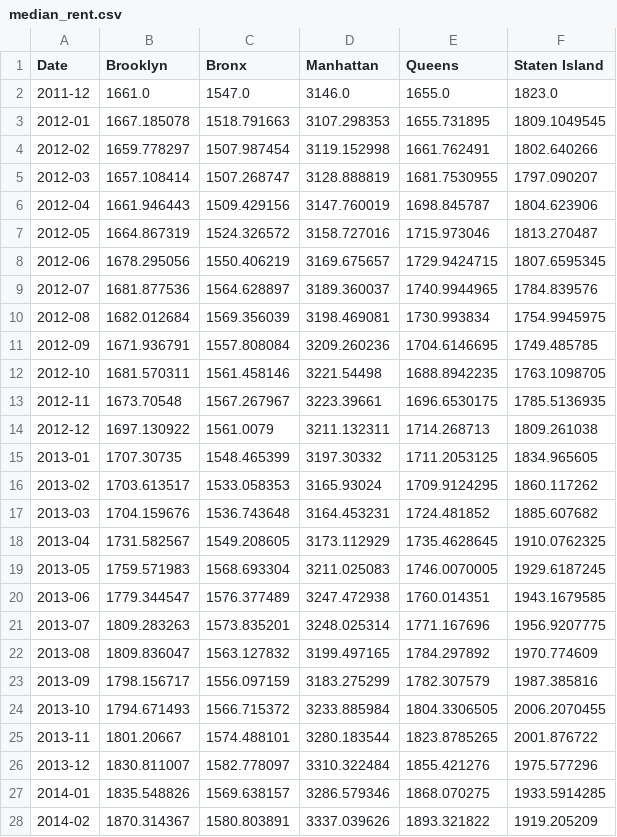
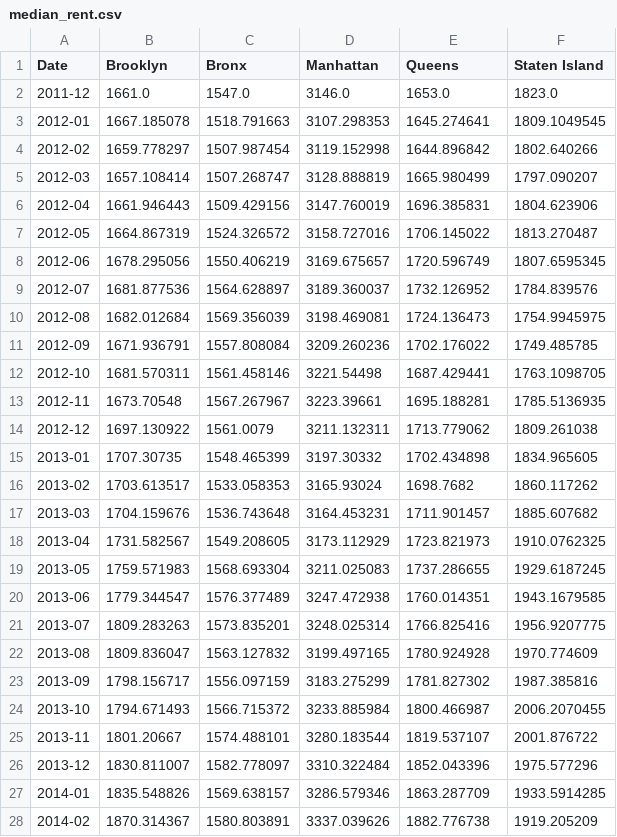
Before and after one commit to airbnbinnyc/airbnbinnyc.github.io, a CSV file: data/neighborhood-lines/median_rent.csv, drawn as a sheet; only a part is shown; the diff covers the shown part only.

```diff
--- a/data/neighborhood-lines/median_rent.csv
+++ b/data/neighborhood-lines/median_rent.csv
@@ -1,28 +1,28 @@
 Date,Brooklyn,Bronx,Manhattan,Queens,Staten Island
-2011-12,1661.0,1547.0,3146.0,1655.0,1823.0
-2012-01,1667.185078,1518.791663,3107.298353,1655.731895,1809.1049545
-2012-02,1659.778297,1507.987454,3119.152998,1661.762491,1802.640266
-2012-03,1657.108414,1507.268747,3128.888819,1681.7530955,1797.090207
-2012-04,1661.946443,1509.429156,3147.760019,1698.845787,1804.623906
-2012-05,1664.867319,1524.326572,3158.727016,1715.973046,1813.270487
-2012-06,1678.295056,1550.406219,3169.675657,1729.9424715,1807.6595345
-2012-07,1681.877536,1564.628897,3189.360037,1740.9944965,1784.839576
-2012-08,1682.012684,1569.356039,3198.469081,1730.993834,1754.9945975
-2012-09,1671.936791,1557.808084,3209.260236,1704.6146695,1749.485785
-2012-10,1681.570311,1561.458146,3221.54498,1688.8942235,1763.1098705
-2012-11,1673.70548,1567.267967,3223.39661,1696.6530175,1785.5136935
-2012-12,1697.130922,1561.0079,3211.132311,1714.268713,1809.261038
-2013-01,1707.30735,1548.465399,3197.30332,1711.2053125,1834.965605
-2013-02,1703.613517,1533.058353,3165.93024,1709.9124295,1860.117262
-2013-03,1704.159676,1536.743648,3164.453231,1724.481852,1885.607682
-2013-04,1731.582567,1549.208605,3173.112929,1735.4628645,1910.0762325
-2013-05,1759.571983,1568.693304,3211.025083,1746.0070005,1929.6187245
+2011-12,1661.0,1547.0,3146.0,1653.0,1823.0
+2012-01,1667.185078,1518.791663,3107.298353,1645.274641,1809.1049545
+2012-02,1659.778297,1507.987454,3119.152998,1644.896842,1802.640266
+2012-03,1657.108414,1507.268747,3128.888819,1665.980499,1797.090207
+2012-04,1661.946443,1509.429156,3147.760019,1696.385831,1804.623906
+2012-05,1664.867319,1524.326572,3158.727016,1706.145022,1813.270487
+2012-06,1678.295056,1550.406219,3169.675657,1720.596749,1807.6595345
+2012-07,1681.877536,1564.628897,3189.360037,1732.126952,1784.839576
+2012-08,1682.012684,1569.356039,3198.469081,1724.136473,1754.9945975
+2012-09,1671.936791,1557.808084,3209.260236,1702.176022,1749.485785
+2012-10,1681.570311,1561.458146,3221.54498,1687.429441,1763.1098705
+2012-11,1673.70548,1567.267967,3223.39661,1695.188281,1785.5136935
+2012-12,1697.130922,1561.0079,3211.132311,1713.779062,1809.261038
+2013-01,1707.30735,1548.465399,3197.30332,1702.434898,1834.965605
+2013-02,1703.613517,1533.058353,3165.93024,1698.7682,1860.117262
+2013-03,1704.159676,1536.743648,3164.453231,1711.901457,1885.607682
+2013-04,1731.582567,1549.208605,3173.112929,1723.821973,1910.0762325
+2013-05,1759.571983,1568.693304,3211.025083,1737.286655,1929.6187245
 2013-06,1779.344547,1576.377489,3247.472938,1760.014351,1943.1679585
-2013-07,1809.283263,1573.835201,3248.025314,1771.167696,1956.9207775
-2013-08,1809.836047,1563.127832,3199.497165,1784.297892,1970.774609
-2013-09,1798.156717,1556.097159,3183.275299,1782.307579,1987.385816
-2013-10,1794.671493,1566.715372,3233.885984,1804.3306505,2006.2070455
-2013-11,1801.20667,1574.488101,3280.183544,1823.8785265,2001.876722
-2013-12,1830.811007,1582.778097,3310.322484,1855.421276,1975.577296
-2014-01,1835.548826,1569.638157,3286.579346,1868.070275,1933.5914285
-2014-02,1870.314367,1580.803891,3337.039626,1893.321822,1919.205209
+2013-07,1809.283263,1573.835201,3248.025314,1766.825416,1956.9207775
+2013-08,1809.836047,1563.127832,3199.497165,1780.924928,1970.774609
+2013-09,1798.156717,1556.097159,3183.275299,1781.827302,1987.385816
+2013-10,1794.671493,1566.715372,3233.885984,1800.466987,2006.2070455
+2013-11,1801.20667,1574.488101,3280.183544,1819.537107,2001.876722
+2013-12,1830.811007,1582.778097,3310.322484,1852.043396,1975.577296
+2014-01,1835.548826,1569.638157,3286.579346,1863.287709,1933.5914285
+2014-02,1870.314367,1580.803891,3337.039626,1882.776738,1919.205209
```
Also changed, not shown: 2 added rows and 30 edited cells elsewhere in this file, data/neighborhood-lines/mean_rent.csv, 3 other files.
